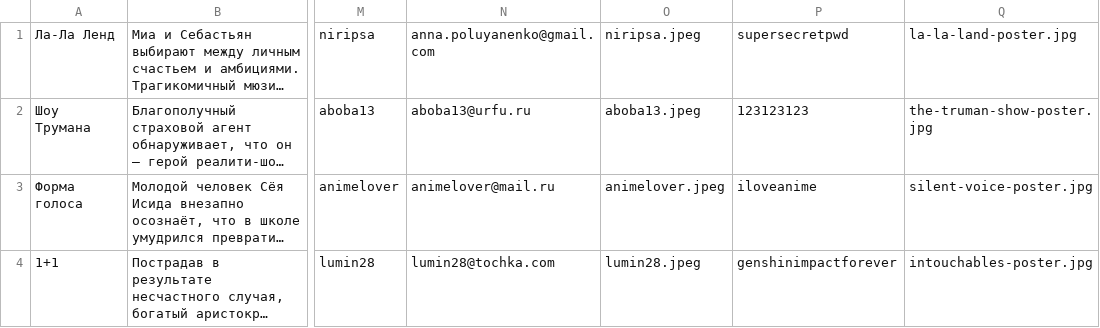
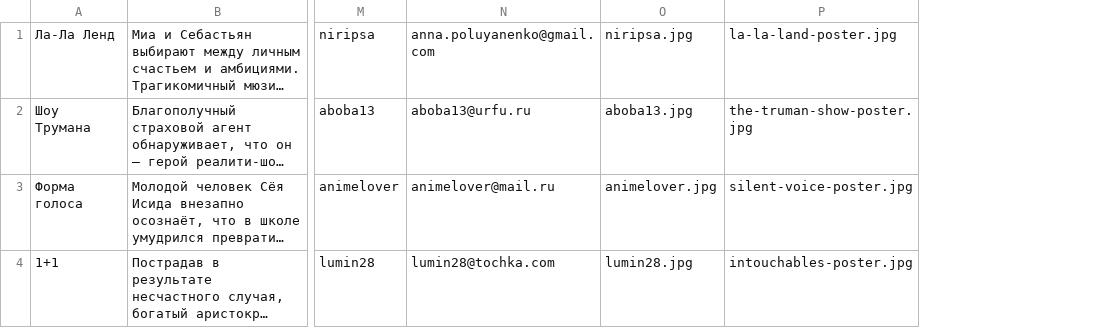
Before and after one commit to htmlacademy-univer-nodejs/2231365-what-to-watch-1, a TSV file: mocks/test.tsv, drawn as a sheet; only a part is shown, gaps mark what is left out; long unchanged cells end in …; removed rows and columns are numbered as before the commit, all else as after; the diff names each change by its address in the sheet, - before the commit and + after, or states it on an @@ line.

```diff
--- a/mocks/test.tsv
+++ b/mocks/test.tsv
-column O, rows 1-4: niripsa.jpeg | aboba13.jpeg | animelover.jpeg | lumin28.jpeg
-column P, rows 1-4: supersecretpwd | 123123123 | iloveanime | genshinimpactforever
+column O, rows 1-4: niripsa.jpg | aboba13.jpg | animelover.jpg | lumin28.jpg
```
Also changed, not shown: 26 other files.
